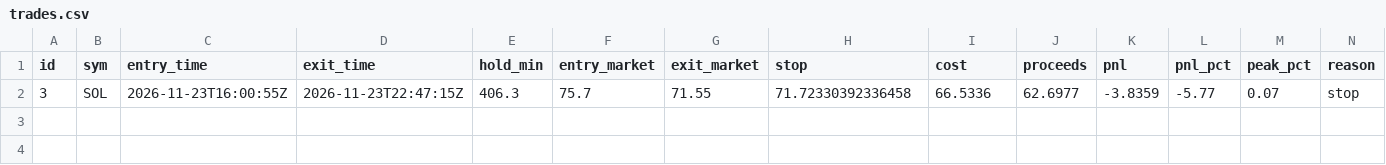
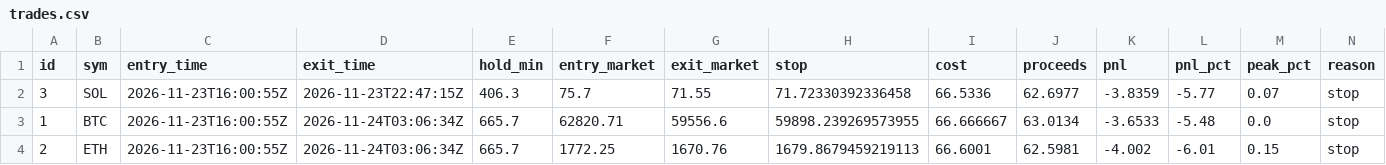
Before and after one commit to pigadasdimitris-alt/crypto-paper-bot, a CSV file: docs/trades.csv, drawn as a sheet; the diff names each change by its address in the sheet, - before the commit and + after, or states it on an @@ line.

```diff
--- a/docs/trades.csv
+++ b/docs/trades.csv
+row 3: 1 | BTC | 2026-11-23T16:00:55Z | 2026-11-24T03:06:34Z | 665.7 | 62820.71 | 59556.6 | 59898.239269573955 | 66.666667 | 63.0134 | -3.6533 | -5.48 | 0.0 | stop
+row 4: 2 | ETH | 2026-11-23T16:00:55Z | 2026-11-24T03:06:34Z | 665.7 | 1772.25 | 1670.76 | 1679.8679459219113 | 66.6001 | 62.5981 | -4.002 | -6.01 | 0.15 | stop
```
Also changed, not shown: 2 other files.
